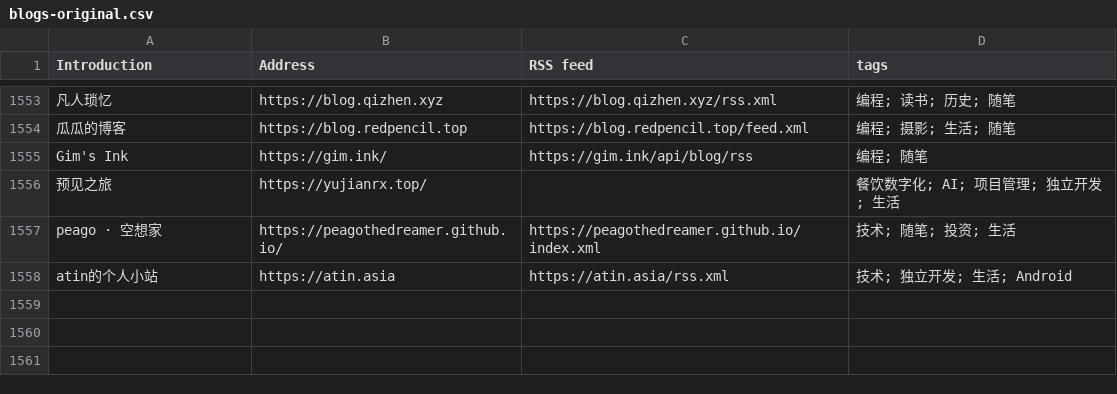
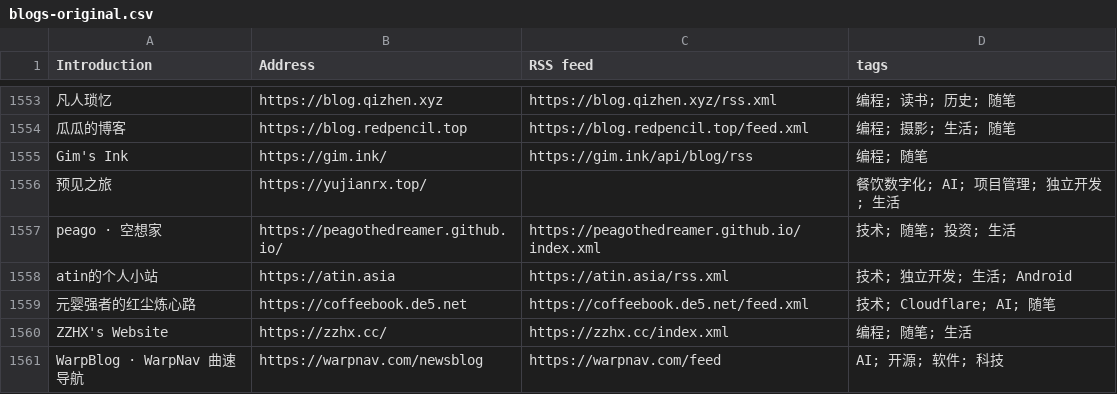
Before and after one commit to FreeWillDeveloper/forward, a CSV file: collections/ForwardCollections-chinese-independent-blogs/blogs-original.csv, drawn as a sheet; only a part is shown, gaps mark what is left out.

```diff
--- a/collections/ForwardCollections-chinese-independent-blogs/blogs-original.csv
+++ b/collections/ForwardCollections-chinese-independent-blogs/blogs-original.csv
@@ -1558 +1558,4 @@ peago · 空想家, https://peagothedreamer.github.io/, https://peagothedreamer.
 atin的个人小站, https://atin.asia, https://atin.asia/rss.xml, 技术; 独立开发; 生活; Android
+元婴强者的红尘炼心路, https://coffeebook.de5.net, https://coffeebook.de5.net/feed.xml, 技术; Cloudflare; AI; 随笔
+ZZHX's Website, https://zzhx.cc/, https://zzhx.cc/index.xml, 编程; 随笔; 生活
+WarpBlog · WarpNav 曲速导航, https://warpnav.com/newsblog, https://warpnav.com/feed, AI; 开源; 软件; 科技
```
Also changed, not shown: 57 other files.
